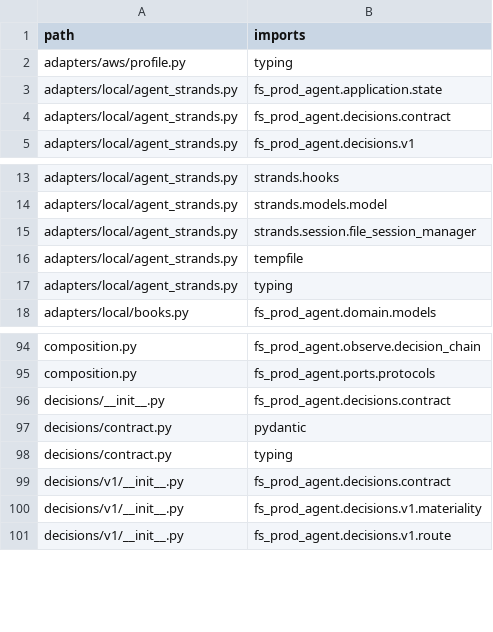
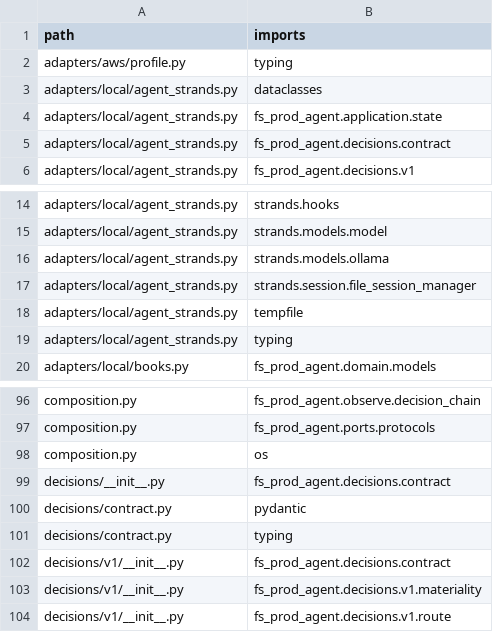
Before and after one commit to Simon-GitHub-Code/fs-prod-agent, a CSV file: docs/context/imports.csv, drawn as a sheet; only a part is shown, gaps mark what is left out.

```diff
--- a/docs/context/imports.csv
+++ b/docs/context/imports.csv
@@ -2,2 +2,3 @@ path,imports
 adapters/aws/profile.py,typing
+adapters/local/agent_strands.py,dataclasses
 adapters/local/agent_strands.py,fs_prod_agent.application.state
@@ -14,2 +15,3 @@ adapters/local/agent_strands.py,strands.hooks
 adapters/local/agent_strands.py,strands.models.model
+adapters/local/agent_strands.py,strands.models.ollama
 adapters/local/agent_strands.py,strands.session.file_session_manager
@@ -95,2 +97,3 @@ composition.py,fs_prod_agent.observe.decision_chain
 composition.py,fs_prod_agent.ports.protocols
+composition.py,os
 decisions/__init__.py,fs_prod_agent.decisions.contract
```
Also changed, not shown: 15 other files.
